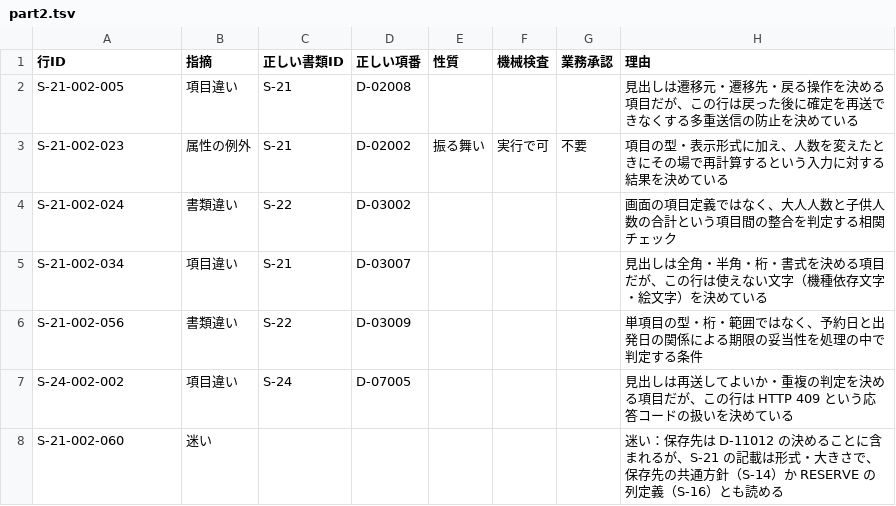
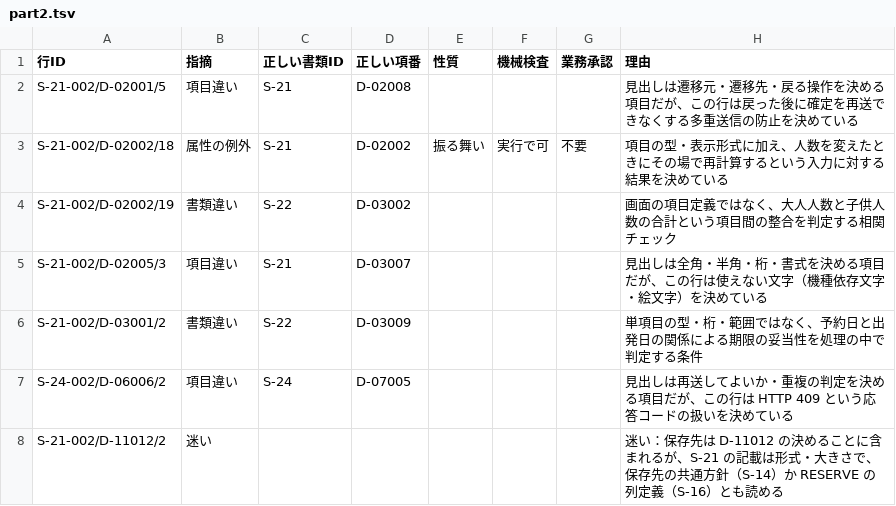
Before and after one commit to mstkfeb20-collab/tazuna, a TSV file: _tazuna/id-design/eval/runs/2026-11-23/part2.tsv, drawn as a sheet.

```diff
--- a/_tazuna/id-design/eval/runs/2026-11-23/part2.tsv
+++ b/_tazuna/id-design/eval/runs/2026-11-23/part2.tsv
@@ -1,8 +1,8 @@
 行ID	指摘	正しい書類ID	正しい項番	性質	機械検査	業務承認	理由
-S-21-002-005	項目違い	S-21	D-02008				見出しは遷移元・遷移先・戻る操作を決める項目だが、この行は戻った後に確定を再送できなくする多重送信の防止を決めている
-S-21-002-023	属性の例外	S-21	D-02002	振る舞い	実行で可	不要	項目の型・表示形式に加え、人数を変えたときにその場で再計算するという入力に対する結果を決めている
-S-21-002-024	書類違い	S-22	D-03002				画面の項目定義ではなく、大人人数と子供人数の合計という項目間の整合を判定する相関チェック
-S-21-002-034	項目違い	S-21	D-03007				見出しは全角・半角・桁・書式を決める項目だが、この行は使えない文字（機種依存文字・絵文字）を決めている
-S-21-002-056	書類違い	S-22	D-03009				単項目の型・桁・範囲ではなく、予約日と出発日の関係による期限の妥当性を処理の中で判定する条件
-S-24-002-002	項目違い	S-24	D-07005				見出しは再送してよいか・重複の判定を決める項目だが、この行は HTTP 409 という応答コードの扱いを決めている
-S-21-002-060	迷い						迷い：保存先は D-11012 の決めることに含まれるが、S-21 の記載は形式・大きさで、保存先の共通方針（S-14）か RESERVE の列定義（S-16）とも読める
+S-21-002/D-02001/5	項目違い	S-21	D-02008				見出しは遷移元・遷移先・戻る操作を決める項目だが、この行は戻った後に確定を再送できなくする多重送信の防止を決めている
+S-21-002/D-02002/18	属性の例外	S-21	D-02002	振る舞い	実行で可	不要	項目の型・表示形式に加え、人数を変えたときにその場で再計算するという入力に対する結果を決めている
+S-21-002/D-02002/19	書類違い	S-22	D-03002				画面の項目定義ではなく、大人人数と子供人数の合計という項目間の整合を判定する相関チェック
+S-21-002/D-02005/3	項目違い	S-21	D-03007				見出しは全角・半角・桁・書式を決める項目だが、この行は使えない文字（機種依存文字・絵文字）を決めている
+S-21-002/D-03001/2	書類違い	S-22	D-03009				単項目の型・桁・範囲ではなく、予約日と出発日の関係による期限の妥当性を処理の中で判定する条件
+S-24-002/D-06006/2	項目違い	S-24	D-07005				見出しは再送してよいか・重複の判定を決める項目だが、この行は HTTP 409 という応答コードの扱いを決めている
+S-21-002/D-11012/2	迷い						迷い：保存先は D-11012 の決めることに含まれるが、S-21 の記載は形式・大きさで、保存先の共通方針（S-14）か RESERVE の列定義（S-16）とも読める
```
Also changed, not shown: _tazuna/id-design/eval/expected.csv, _tazuna/id-design/eval/runs/2026-11-23/part1.tsv, 48 other files.
